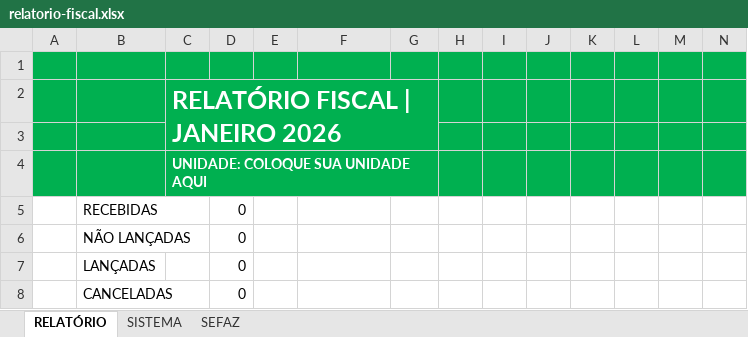
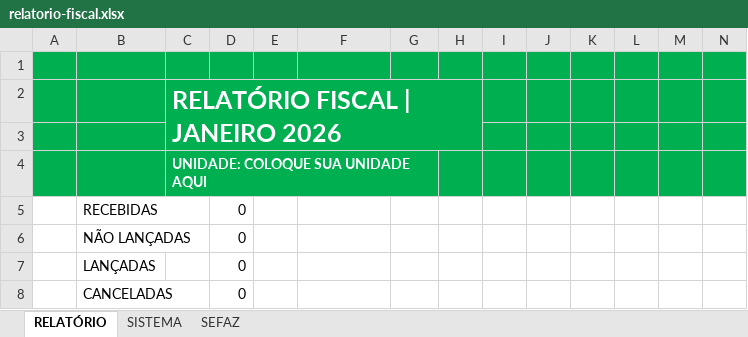
Before and after one commit to andre-jnr/fechamento-fiscal, an Excel workbook: relatorio-fiscal.xlsx, sheet RELATÓRIO, drawn as a sheet; only a part is shown; values as stored, in another font and other column widths than the file's, no borders; charts and pictures and table styles not drawn; the diff names each change by its address in the sheet, - before the commit and + after, or states it on an @@ line.

```diff
--- a/relatorio-fiscal.xlsx (sheet RELATÓRIO)
+++ b/relatorio-fiscal.xlsx (sheet RELATÓRIO)
-C2:G3 merged
+C2:H3 merged
```
Also changed, not shown: files/relatorio-fiscal-ms.xlsx, files/relatorio-fiscal-pn.xlsx, 1 other file.
